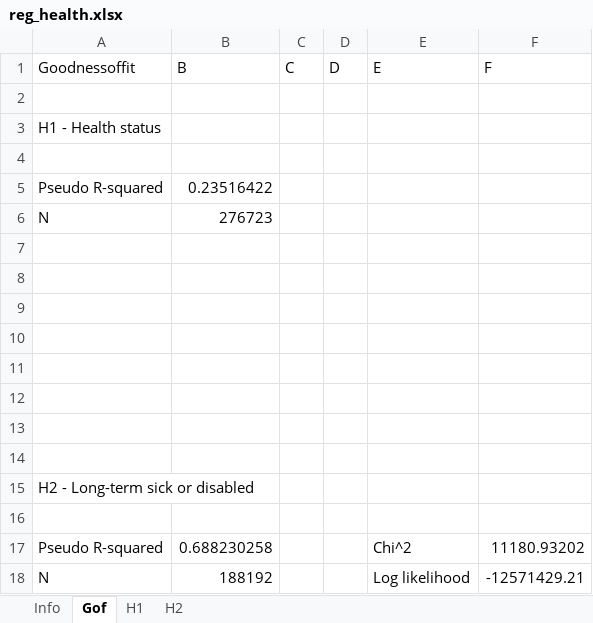
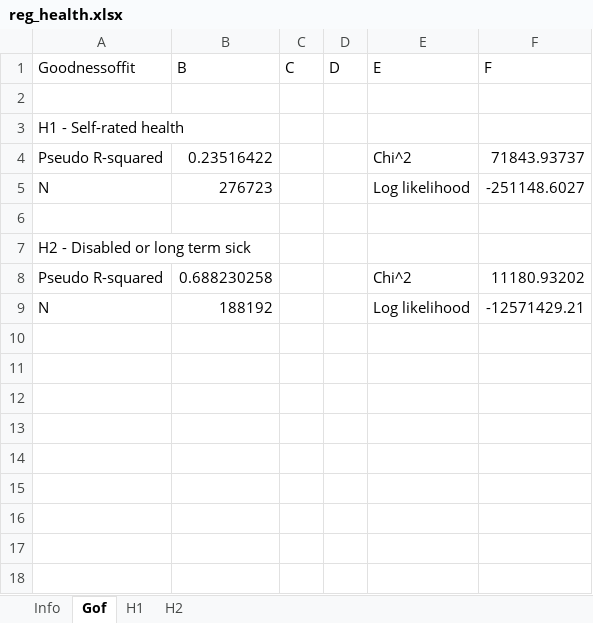
Before and after one commit to Mariia-Var/SimPathsEU, an Excel workbook: input/ES/reg_health.xlsx, sheet Gof, drawn as a sheet; values as stored, in another font and other column widths than the file's, no borders; removed rows and columns are numbered as before the commit, all else as after; the diff names each change by its address in the sheet, - before the commit and + after, or states it on an @@ line.

```diff
--- a/input/ES/reg_health.xlsx (sheet Gof)
+++ b/input/ES/reg_health.xlsx (sheet Gof)
-A3 (Goodnessoffit): H1 - Health status
+A3 (Goodnessoffit): H1 - Self-rated health
+row 4: Pseudo R-squared | 0.23516422 |  |  | Chi^2 | 71843.93737
+row 5: N | 276723 |  |  | Log likelihood | -251148.6027
-row 5: Pseudo R-squared | 0.23516422
-row 6: N | 276723
-row 7: (empty)
-row 8: (empty)
-row 9: (empty)
-row 10: (empty)
-row 11: (empty)
-row 12: (empty)
-row 13: (empty)
-row 14: (empty)
-A7 (Goodnessoffit): H2 - Long-term sick or disabled
+A7 (Goodnessoffit): H2 - Disabled or long term sick
-row 16: (empty)
```
Also changed, not shown: sheet Info, input/ES/reg_education.xlsx, input/ES/reg_employmentSelection.xlsx, 10 other files.
